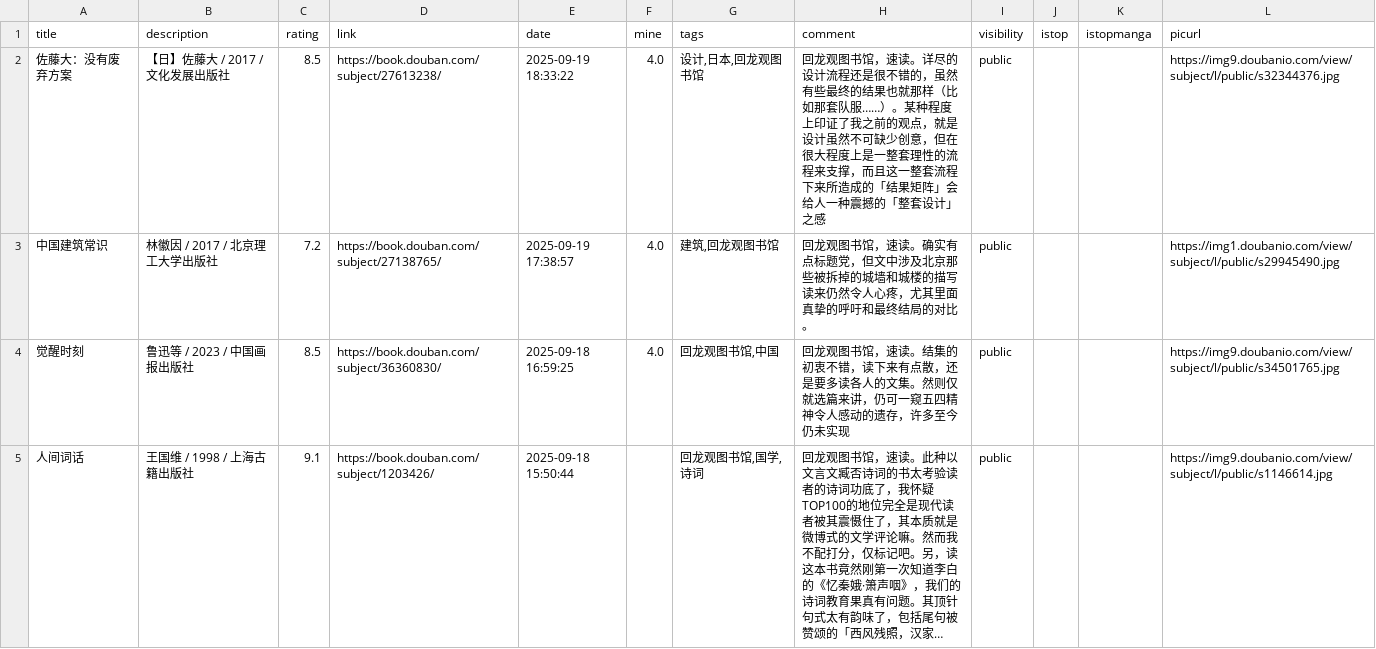
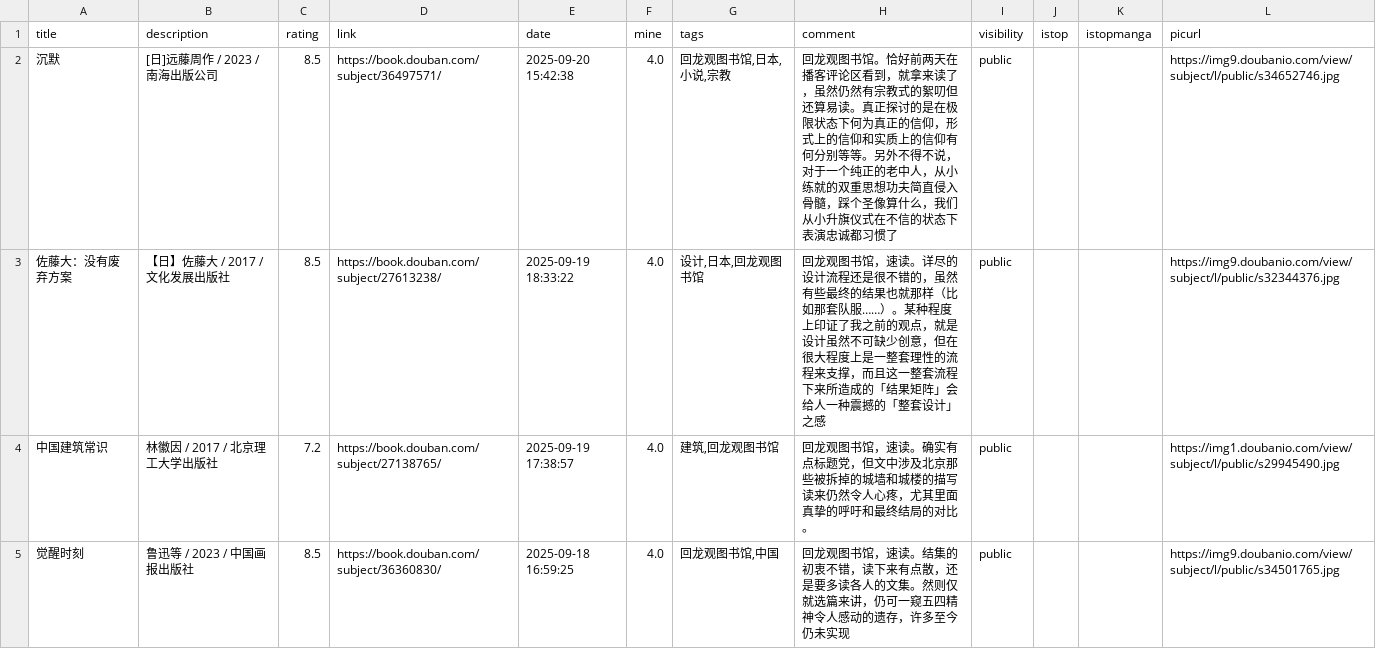
Before and after one commit to zshowing/zshowing.github.io, a CSV file: _data/books.csv, drawn as a sheet; only a part is shown; the shorter side is filled out with more unchanged rows; long unchanged cells end in …; the diff names each change by its address in the sheet, - before the commit and + after, or states it on an @@ line.

```diff
--- a/_data/books.csv
+++ b/_data/books.csv
+row 2: 沉默 | [日]远藤周作 / 2023 / 南海出版公司 | 8.5 | https://book.douban.com/subject/36497571/ | 2025-09-20 15:42:38 | 4.0 | 回龙观图书馆,日本,小说,宗教 | 回龙观图书馆。恰好前两天在播客评论区看到，就拿来读了，虽然仍然有宗教式的絮叨但还算易读。真正探讨的是在极限状态下何为真正的信仰，形式上的信仰和实质上的信仰有何分别等等。另外不得不说，对于一个纯正的老中人，从小练就的双重思想功夫简直侵入骨髓，踩个圣像算什么，我们从小升旗仪式在不信的状态下表演忠诚都习惯了 | public |  |  | https://img9.doubanio.com/view/subject/l/public/s34652746.jpg
```
Also changed, not shown: 2 other files.
